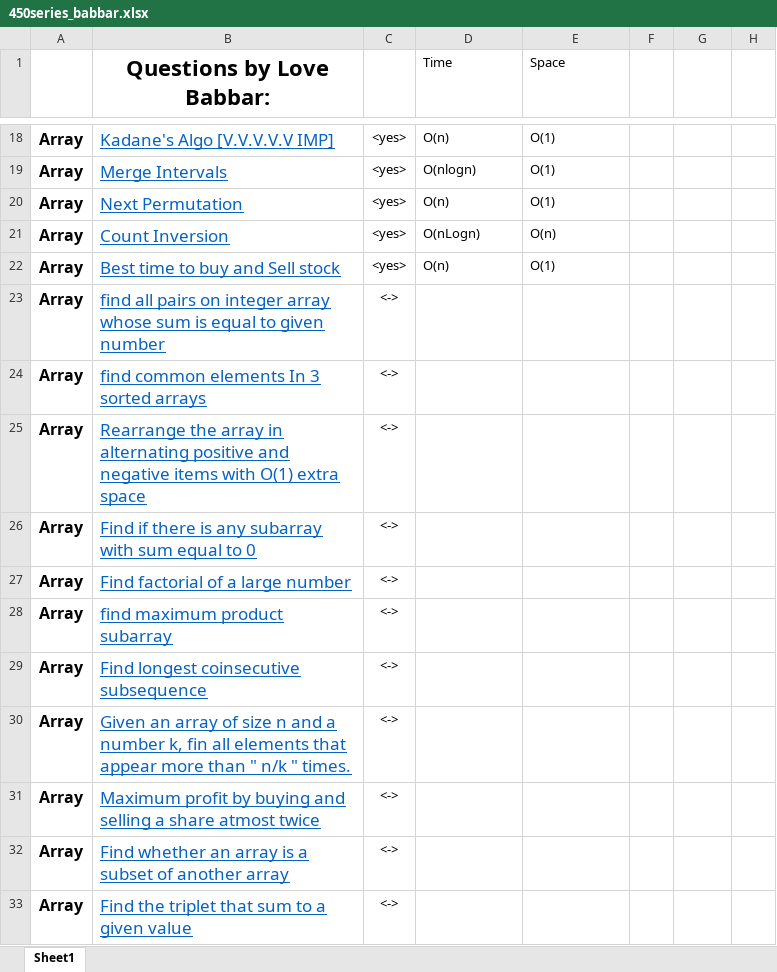
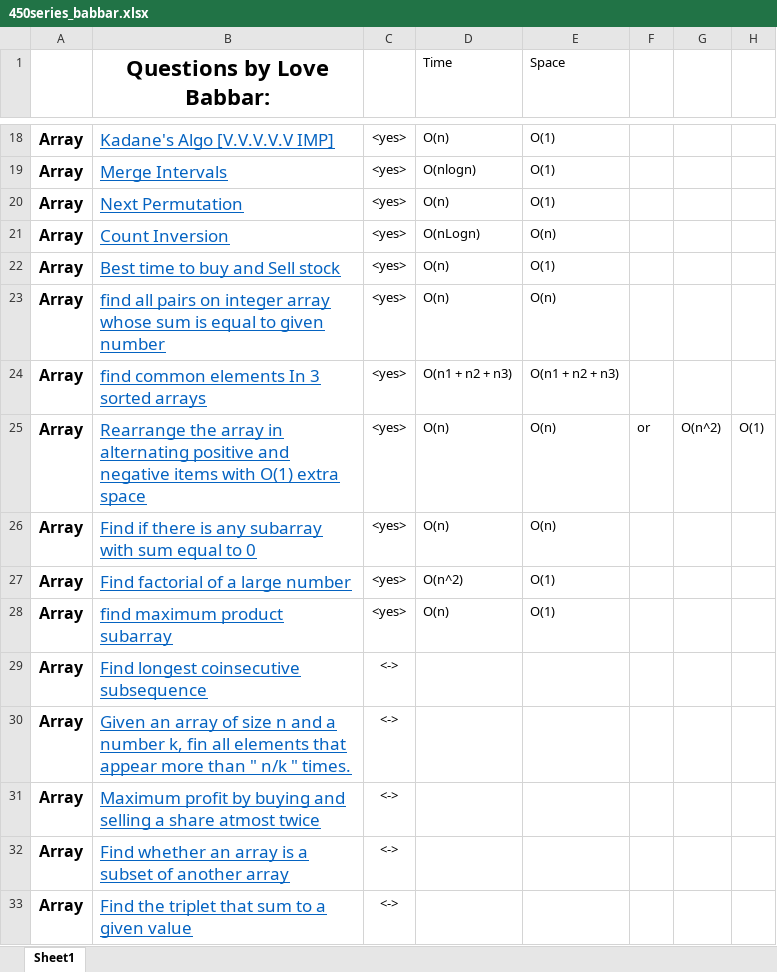
Before and after one commit to aditya26032002/cpp_Codes, an Excel workbook: 450series/450series_babbar.xlsx, sheet Sheet1, drawn as a sheet; only a part is shown, gaps mark what is left out; values as stored, in another font and other column widths than the file's, no borders; the diff names each change by its address in the sheet, - before the commit and + after, or states it on an @@ line.

```diff
--- a/450series/450series_babbar.xlsx (sheet Sheet1)
+++ b/450series/450series_babbar.xlsx (sheet Sheet1)
-C23:C28: <->
+C23:C28: <yes>
-D23 (Time): (empty)
+D23 (Time): O(n)
-E23 (Space): (empty)
+E23 (Space): O(n)
-D24 (Time): (empty)
+D24 (Time): O(n1 + n2 + n3)
-E24 (Space): (empty)
+E24 (Space): O(n1 + n2 + n3)
-D25:D26 (Time): (empty)
+D25:D26 (Time): O(n)
-E25:E26 (Space): (empty)
+E25:E26 (Space): O(n)
-F25: (empty)
+F25: or
-G25: (empty)
+G25: O(n^2)
-H25: (empty)
+H25: O(1)
-D27 (Time): (empty)
+D27 (Time): O(n^2)
-E27:E28 (Space): (empty)
+E27:E28 (Space): O(1)
-D28 (Time): (empty)
+D28 (Time): O(n)
```
Also changed, not shown: 6 other files.
